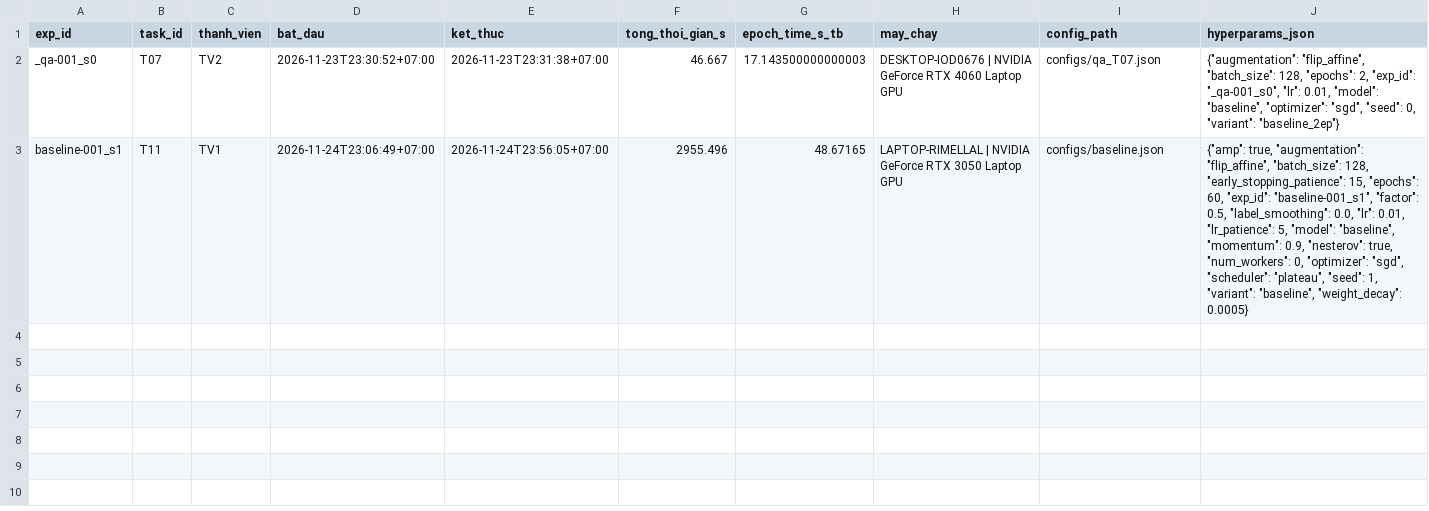
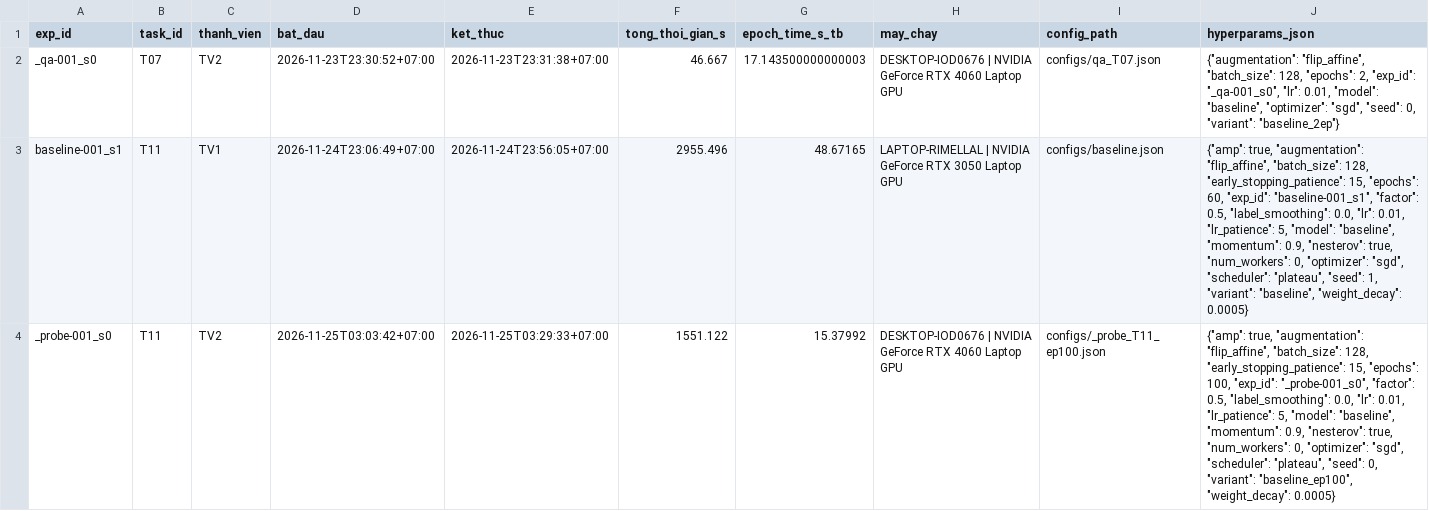
Before and after one commit to lpnHai2005/DeepLearning_Group, a CSV file: BTL02/tracking/experiments.csv, drawn as a sheet; only a part is shown; rows hold the shown columns only; the diff names each change by its address in the sheet, - before the commit and + after, or states it on an @@ line.

Commit message:
feat(T11): chạy thử baseline 100 epoch seed 0 để chọn số epoch
So với 60 epoch: best val_acc 0.6615 -> 0.6815, macro-F1 0.5977 -> 0.6416.
60 epoch đầu trùng từng số với bản 60 epoch; LR mới giảm lần đầu ở epoch 57.
val_acc trung bình theo 10 epoch: 0.645, 0.662, 0.672, 0.677, 0.678 (bão hòa từ khoảng epoch 85).

```diff
--- a/BTL02/tracking/experiments.csv
+++ b/BTL02/tracking/experiments.csv
+row 4: _probe-001_s0 | T11 | TV2 | 2026-11-25T03:03:42+07:00 | 2026-11-25T03:29:33+07:00 | 1551.122 | 15.37992 | DESKTOP-IOD0676 | NVIDIA GeForce RTX 4060 Laptop GPU | configs/_probe_T11_ep100.json | {"amp": true, "augmentation": "flip_affine", "batch_size": 128, "early_stopping_patience": 15, "epochs": 100, "exp_id": "_probe-001_s0", "factor": 0.5, "label_smoothing": 0.0, "lr": 0.01, "lr_patience": 5, "model": "baseline", "momentum": 0.9, "nesterov": true, "num_workers": 0, "optimizer": "sgd", "scheduler": "plateau", "seed": 0, "variant": "baseline_ep100", "weight_decay": 0.0005}
```
Also changed, not shown: BTL02/tracking/figures_manifest.csv, 7 other files.
